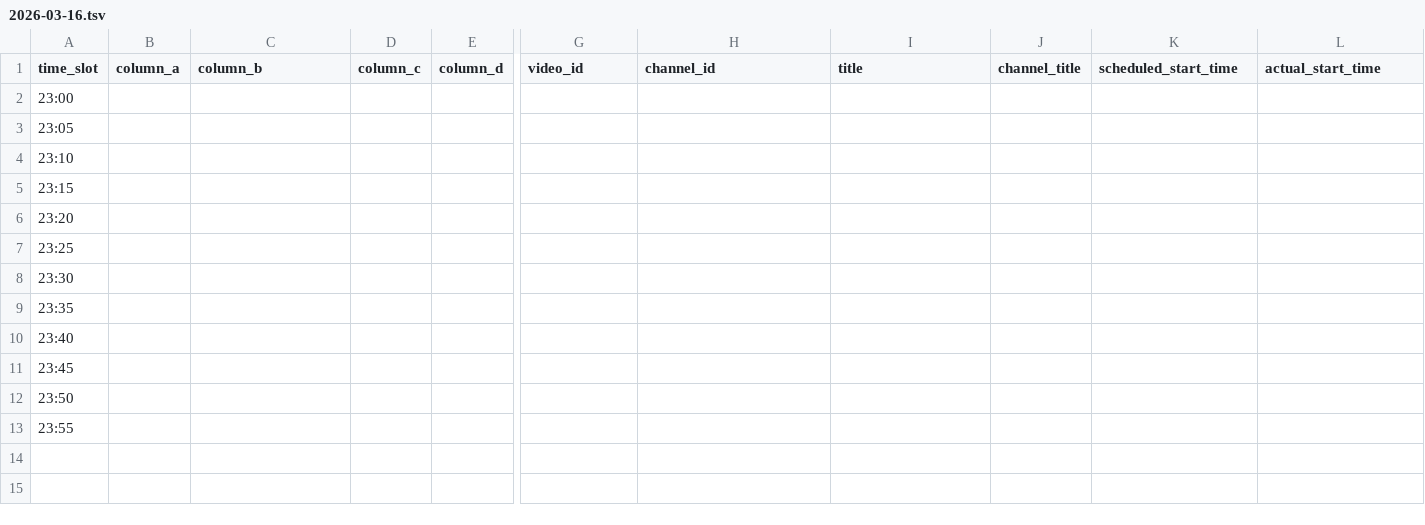
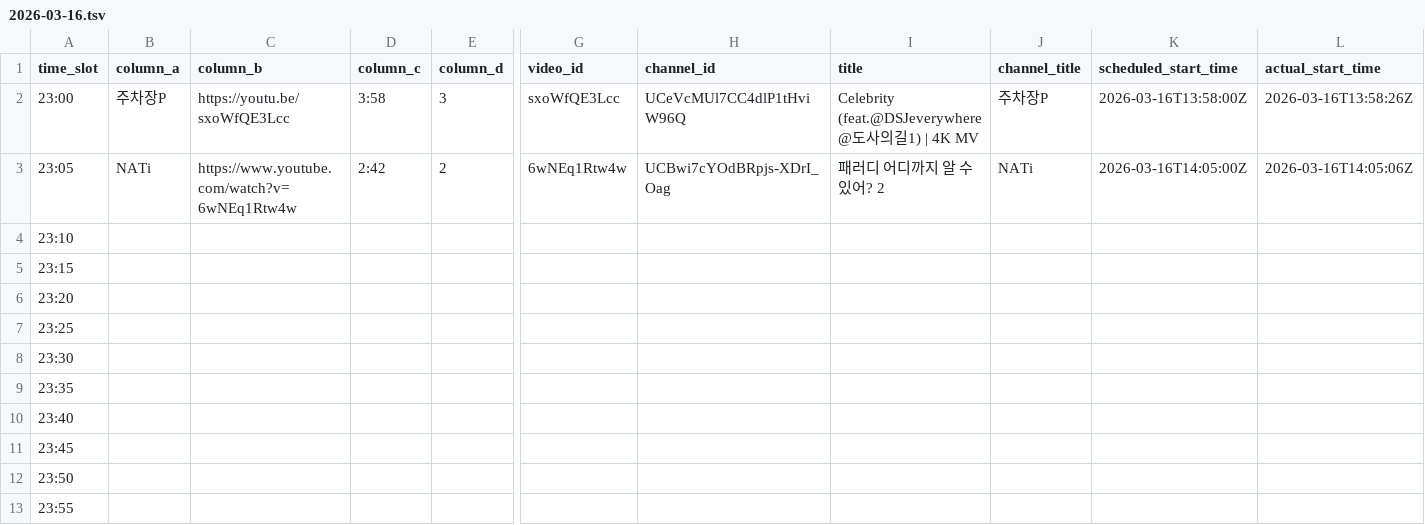
Before and after one commit to ChangpopWiki/premiere-relay-archive-data, a TSV file: 2026/03/2026-03-16.tsv, drawn as a sheet; only a part is shown, gaps mark what is left out; the diff covers the shown part only; the diff names each change by its address in the sheet, - before the commit and + after, or states it on an @@ line.

```diff
--- a/2026/03/2026-03-16.tsv
+++ b/2026/03/2026-03-16.tsv
-B2 (column_a): (empty)
+B2 (column_a): 주차장P
-C2 (column_b): (empty)
+C2 (column_b): https://youtu.be/sxoWfQE3Lcc
-D2 (column_c): (empty)
+D2 (column_c): 3:58
-E2 (column_d): (empty)
+E2 (column_d): 3
-G2 (video_id): (empty)
+G2 (video_id): sxoWfQE3Lcc
-H2 (channel_id): (empty)
+H2 (channel_id): UCeVcMUl7CC4dlP1tHviW96Q
-I2 (title): (empty)
+I2 (title): Celebrity (feat.@DSJeverywhere @도사의길1) | 4K MV
-J2 (channel_title): (empty)
+J2 (channel_title): 주차장P
-K2 (scheduled_start_time): (empty)
+K2 (scheduled_start_time): 2026-03-16T13:58:00Z
-L2 (actual_start_time): (empty)
+L2 (actual_start_time): 2026-03-16T13:58:26Z
-B3 (column_a): (empty)
+B3 (column_a): NATi
-C3 (column_b): (empty)
+C3 (column_b): https://www.youtube.com/watch?v=6wNEq1Rtw4w
-D3 (column_c): (empty)
+D3 (column_c): 2:42
-E3 (column_d): (empty)
+E3 (column_d): 2
-G3 (video_id): (empty)
+G3 (video_id): 6wNEq1Rtw4w
-H3 (channel_id): (empty)
+H3 (channel_id): UCBwi7cYOdBRpjs-XDrI_Oag
-I3 (title): (empty)
+I3 (title): 패러디 어디까지 알 수 있어? 2
-J3 (channel_title): (empty)
+J3 (channel_title): NATi
-K3 (scheduled_start_time): (empty)
+K3 (scheduled_start_time): 2026-03-16T14:05:00Z
-L3 (actual_start_time): (empty)
+L3 (actual_start_time): 2026-03-16T14:05:06Z
```
Also changed, not shown: 3 edited cells elsewhere in this file, 1 other file.
